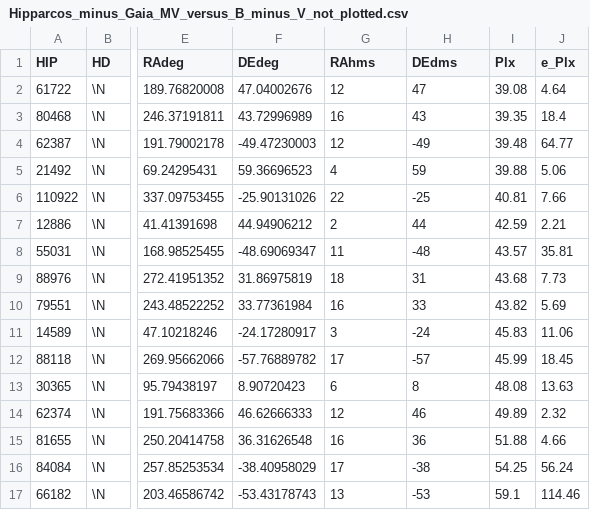
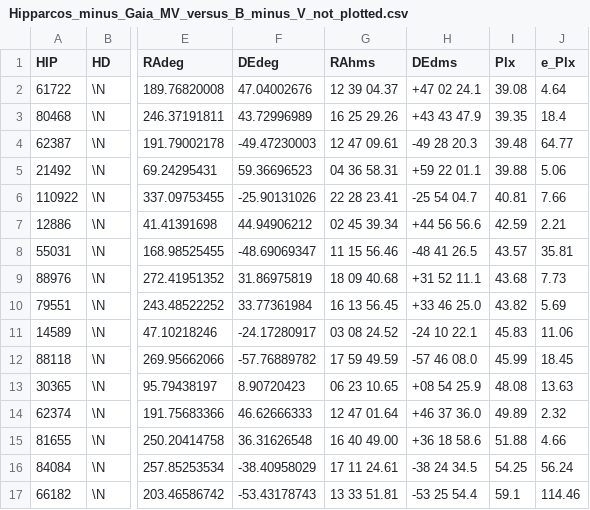
Before and after one commit to Laura-Costa/Biostar_Catalogue, a CSV file: arquivos/pythonProject1/CSV/Hipparcos_minus_Gaia_MV_versus_B_minus_V_not_plotted.csv, drawn as a sheet; only a part is shown, gaps mark what is left out; the diff covers the shown part only; the diff names each change by its address in the sheet, - before the commit and + after, or states it on an @@ line.

```diff
--- a/arquivos/pythonProject1/CSV/Hipparcos_minus_Gaia_MV_versus_B_minus_V_not_plotted.csv
+++ b/arquivos/pythonProject1/CSV/Hipparcos_minus_Gaia_MV_versus_B_minus_V_not_plotted.csv
-G2 (RAhms): 12
+G2 (RAhms): 12 39 04.37
-H2 (DEdms): 47
+H2 (DEdms): +47 02 24.1
-G3 (RAhms): 16
+G3 (RAhms): 16 25 29.26
-H3 (DEdms): 43
+H3 (DEdms): +43 43 47.9
-G4 (RAhms): 12
+G4 (RAhms): 12 47 09.61
-H4 (DEdms): -49
+H4 (DEdms): -49 28 20.3
-G5 (RAhms): 4
+G5 (RAhms): 04 36 58.31
-H5 (DEdms): 59
+H5 (DEdms): +59 22 01.1
-G6 (RAhms): 22
+G6 (RAhms): 22 28 23.41
-H6 (DEdms): -25
+H6 (DEdms): -25 54 04.7
-G7 (RAhms): 2
+G7 (RAhms): 02 45 39.34
-H7 (DEdms): 44
+H7 (DEdms): +44 56 56.6
-G8 (RAhms): 11
+G8 (RAhms): 11 15 56.46
-H8 (DEdms): -48
+H8 (DEdms): -48 41 26.5
-G9 (RAhms): 18
+G9 (RAhms): 18 09 40.68
-H9 (DEdms): 31
+H9 (DEdms): +31 52 11.1
-G10 (RAhms): 16
+G10 (RAhms): 16 13 56.45
-H10 (DEdms): 33
+H10 (DEdms): +33 46 25.0
-G11 (RAhms): 3
+G11 (RAhms): 03 08 24.52
-H11 (DEdms): -24
+H11 (DEdms): -24 10 22.1
-G12 (RAhms): 17
+G12 (RAhms): 17 59 49.59
-H12 (DEdms): -57
+H12 (DEdms): -57 46 08.0
-G13 (RAhms): 6
+G13 (RAhms): 06 23 10.65
-H13 (DEdms): 8
+H13 (DEdms): +08 54 25.9
-G14 (RAhms): 12
+G14 (RAhms): 12 47 01.64
-H14 (DEdms): 46
+H14 (DEdms): +46 37 36.0
-G15 (RAhms): 16
+G15 (RAhms): 16 40 49.00
-H15 (DEdms): 36
+H15 (DEdms): +36 18 58.6
-G16 (RAhms): 17
+G16 (RAhms): 17 11 24.61
-H16 (DEdms): -38
+H16 (DEdms): -38 24 34.5
-G17 (RAhms): 13
+G17 (RAhms): 13 33 51.81
-H17 (DEdms): -53
+H17 (DEdms): -53 25 54.4
```
Also changed, not shown: 40 edited cells elsewhere in this file, arquivos/pythonProject1/CSV/Gaia_intersection_Hipparcos_MV_versus_B_minus_V_not_plotted.csv, arquivos/pythonProject1/CSV/Gaia_intersection_Hipparcos_MVt_versus_BT_minus_VT_not_plotted.csv, 49 other files.
